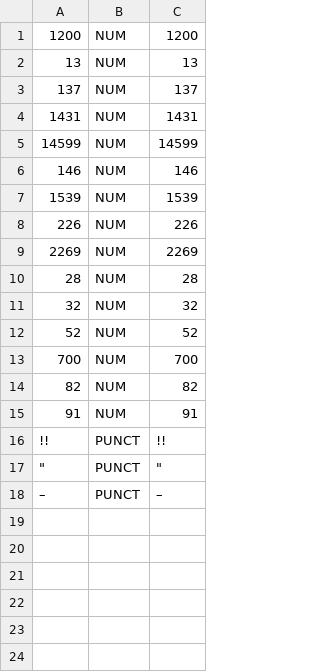
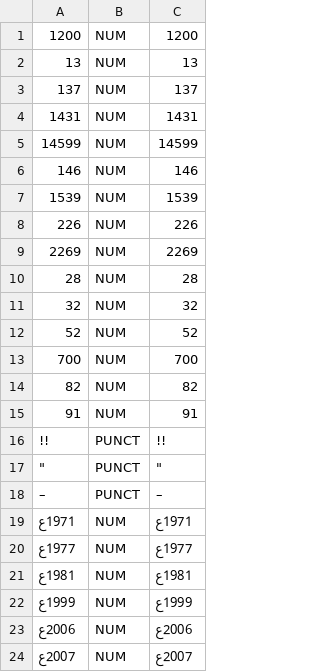
Before and after one commit to UniversalDependencies/UD_Sindhi-Isra, a TSV file: not-to-release/lemmas/missing_num.tsv, drawn as a sheet.

Commit message:
Add some year lemmas as well

```diff
--- a/not-to-release/lemmas/missing_num.tsv
+++ b/not-to-release/lemmas/missing_num.tsv
@@ -18 +18,7 @@
 –	PUNCT	–
+1971ع	NUM	1971ع
+1977ع	NUM	1977ع
+1981ع	NUM	1981ع
+1999ع	NUM	1999ع
+2006ع	NUM	2006ع
+2007ع	NUM	2007ع
```
